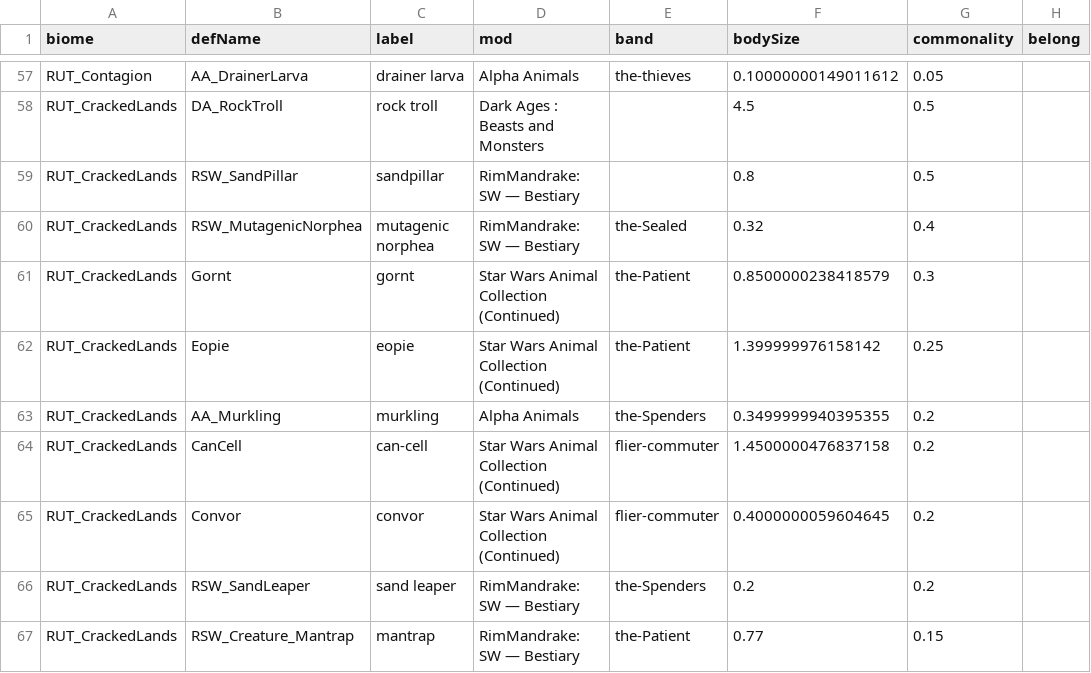
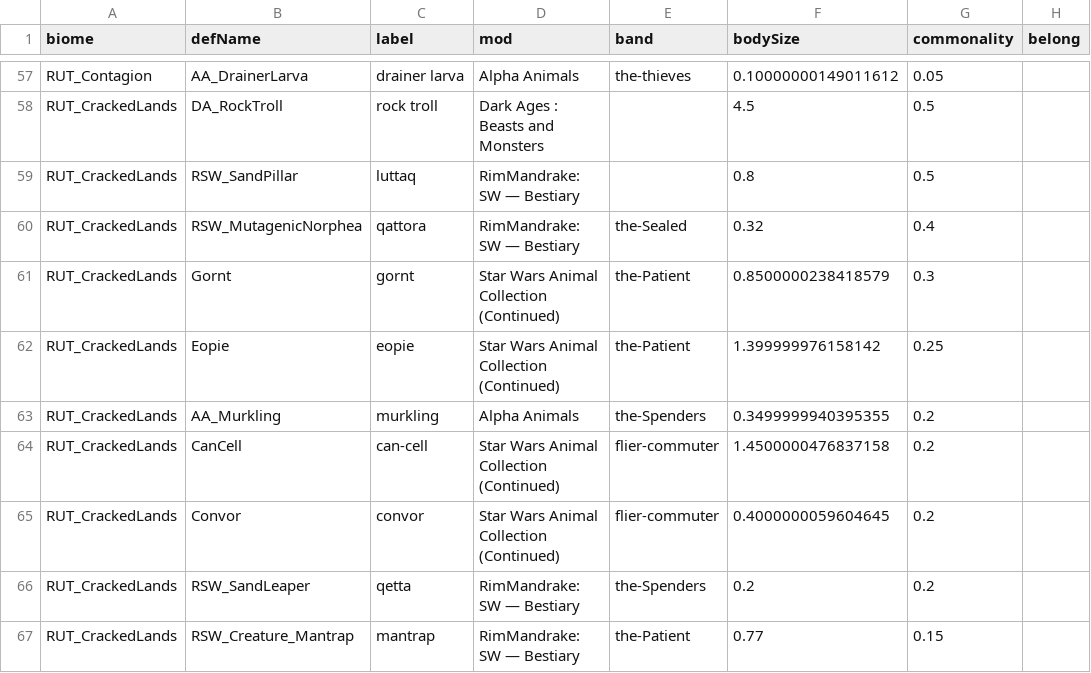
Before and after one commit to Lmandrake/RimMandrake, a CSV file: design/Jawa/fauna/cast_assignment.csv, drawn as a sheet; only a part is shown, gaps mark what is left out; the diff names each change by its address in the sheet, - before the commit and + after, or states it on an @@ line.

```diff
--- a/design/Jawa/fauna/cast_assignment.csv
+++ b/design/Jawa/fauna/cast_assignment.csv
-C59 (label): sandpillar
+C59 (label): luttaq
-C60 (label): mutagenic norphea
+C60 (label): qattora
-C66 (label): sand leaper
+C66 (label): qetta
```
Also changed, not shown: 7 other files.
